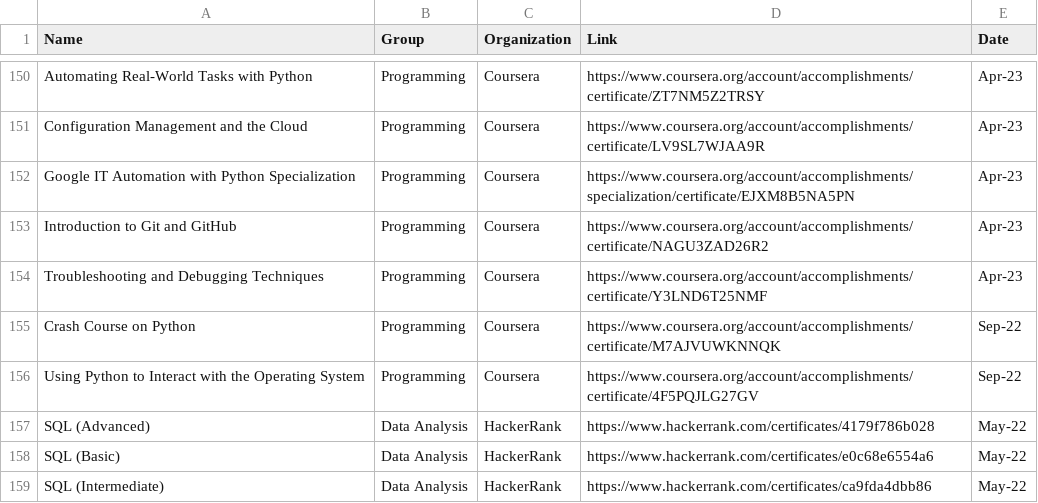
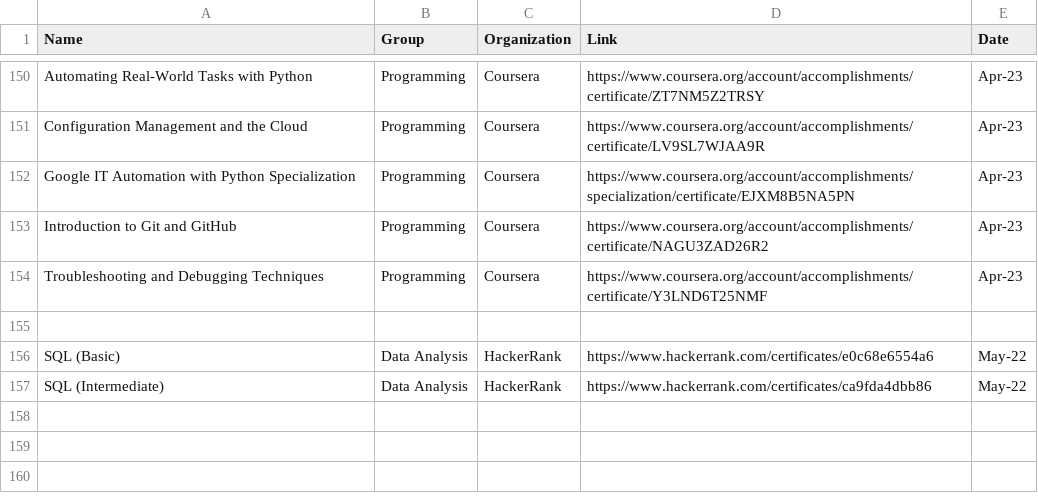
Before and after one commit to loodinon/azure-cert, a CSV file: data/cert_list.csv, drawn as a sheet; only a part is shown, gaps mark what is left out; the diff names each change by its address in the sheet, - before the commit and + after, or states it on an @@ line.

Commit message:
Update cert_list.csv

```diff
--- a/data/cert_list.csv
+++ b/data/cert_list.csv
-row 155: Crash Course on Python | Programming | Coursera | https://www.coursera.org/account/accomplishments/certificate/M7AJVUWKNNQK | Sep-22
+row 155: (empty)
-row 156: Using Python to Interact with the Operating System | Programming | Coursera | https://www.coursera.org/account/accomplishments/certificate/4F5PQJLG27GV | Sep-22
-row 157: SQL (Advanced) | Data Analysis | HackerRank | https://www.hackerrank.com/certificates/4179f786b028 | May-22
```
